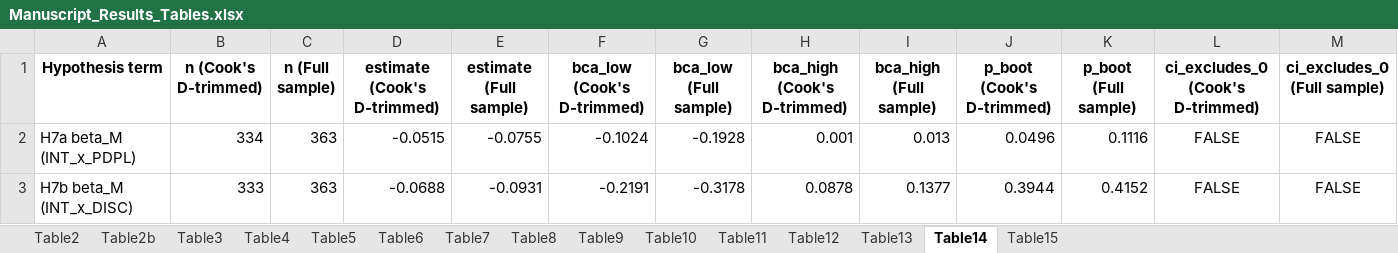
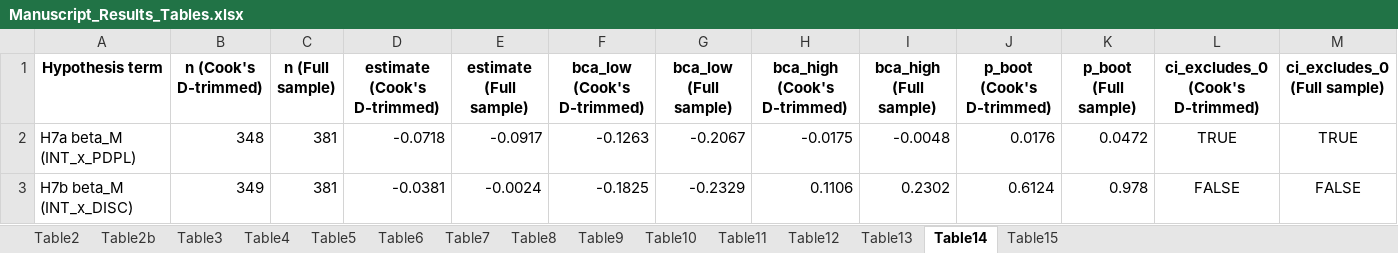
Before and after one commit to KhaiNgo2811/NCKH_DATA, an Excel workbook: outputs/tables/Manuscript_Results_Tables.xlsx, sheet Table14, drawn as a sheet; values as stored, in another font and other column widths than the file's, no borders; the diff names each change by its address in the sheet, - before the commit and + after, or states it on an @@ line.

```diff
--- a/outputs/tables/Manuscript_Results_Tables.xlsx (sheet Table14)
+++ b/outputs/tables/Manuscript_Results_Tables.xlsx (sheet Table14)
-B2 (n (Cook's D-trimmed)): 334
+B2 (n (Cook's D-trimmed)): 348
-C2:C3 (n (Full sample)): 363
+C2:C3 (n (Full sample)): 381
-D2 (estimate (Cook's D-trimmed)): -0.0515
+D2 (estimate (Cook's D-trimmed)): -0.0718
-E2 (estimate (Full sample)): -0.0755
+E2 (estimate (Full sample)): -0.0917
-F2 (bca_low (Cook's D-trimmed)): -0.1024
+F2 (bca_low (Cook's D-trimmed)): -0.1263
-G2 (bca_low (Full sample)): -0.1928
+G2 (bca_low (Full sample)): -0.2067
-H2 (bca_high (Cook's D-trimmed)): 0.001
+H2 (bca_high (Cook's D-trimmed)): -0.0175
-I2 (bca_high (Full sample)): 0.013
+I2 (bca_high (Full sample)): -0.0048
-J2 (p_boot (Cook's D-trimmed)): 0.0496
+J2 (p_boot (Cook's D-trimmed)): 0.0176
-K2 (p_boot (Full sample)): 0.1116
+K2 (p_boot (Full sample)): 0.0472
-L2 (ci_excludes_0 (Cook's D-trimmed)): FALSE
+L2 (ci_excludes_0 (Cook's D-trimmed)): TRUE
-M2 (ci_excludes_0 (Full sample)): FALSE
+M2 (ci_excludes_0 (Full sample)): TRUE
-B3 (n (Cook's D-trimmed)): 333
+B3 (n (Cook's D-trimmed)): 349
-D3 (estimate (Cook's D-trimmed)): -0.0688
+D3 (estimate (Cook's D-trimmed)): -0.0381
-E3 (estimate (Full sample)): -0.0931
+E3 (estimate (Full sample)): -0.0024
-F3 (bca_low (Cook's D-trimmed)): -0.2191
+F3 (bca_low (Cook's D-trimmed)): -0.1825
-G3 (bca_low (Full sample)): -0.3178
+G3 (bca_low (Full sample)): -0.2329
-H3 (bca_high (Cook's D-trimmed)): 0.0878
+H3 (bca_high (Cook's D-trimmed)): 0.1106
-I3 (bca_high (Full sample)): 0.1377
+I3 (bca_high (Full sample)): 0.2302
-J3 (p_boot (Cook's D-trimmed)): 0.3944
+J3 (p_boot (Cook's D-trimmed)): 0.6124
-K3 (p_boot (Full sample)): 0.4152
+K3 (p_boot (Full sample)): 0.978
```
Also changed, not shown: sheet Table5, sheet Table13, sheet Table15, sheet Table9, sheet Table2b, sheet Table7, 5 more sheets, outputs/tables/FINAL_results_main_all.xlsx, 16 other files.
